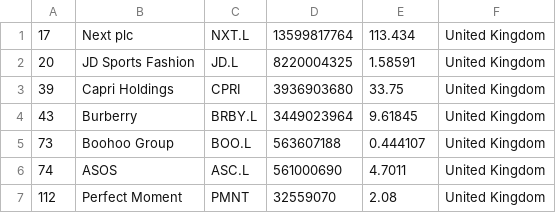
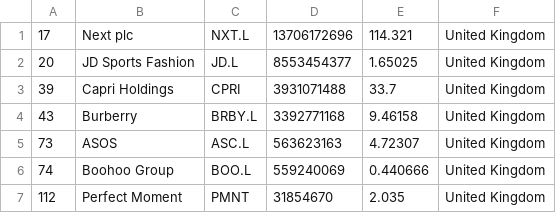
Before and after one commit to GORAMTAR/merida-june-6-2024, a CSV file: companies_united_kingdom.csv, drawn as a sheet.

```diff
--- a/companies_united_kingdom.csv
+++ b/companies_united_kingdom.csv
@@ -1,7 +1,7 @@
-"17","Next plc","NXT.L","13599817764","113.434","United Kingdom"
-"20","JD Sports Fashion","JD.L","8220004325","1.58591","United Kingdom"
-"39","Capri Holdings","CPRI","3936903680","33.75","United Kingdom"
-"43","Burberry","BRBY.L","3449023964","9.61845","United Kingdom"
-"73","Boohoo Group","BOO.L","563607188","0.444107","United Kingdom"
-"74","ASOS","ASC.L","561000690","4.7011","United Kingdom"
-"112","Perfect Moment","PMNT","32559070","2.08","United Kingdom"
+"17","Next plc","NXT.L","13706172696","114.321","United Kingdom"
+"20","JD Sports Fashion","JD.L","8553454377","1.65025","United Kingdom"
+"39","Capri Holdings","CPRI","3931071488","33.7","United Kingdom"
+"43","Burberry","BRBY.L","3392771168","9.46158","United Kingdom"
+"73","ASOS","ASC.L","563623163","4.72307","United Kingdom"
+"74","Boohoo Group","BOO.L","559240069","0.440666","United Kingdom"
+"112","Perfect Moment","PMNT","31854670","2.035","United Kingdom"
```
Also changed, not shown: companies-all.csv, companies_france.csv, 1 other file.
